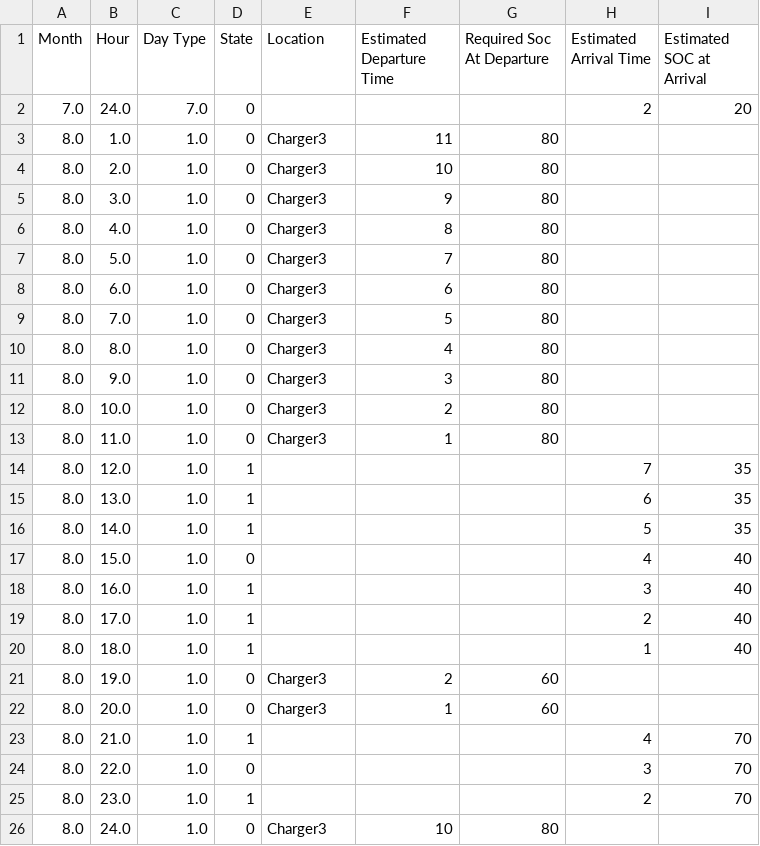
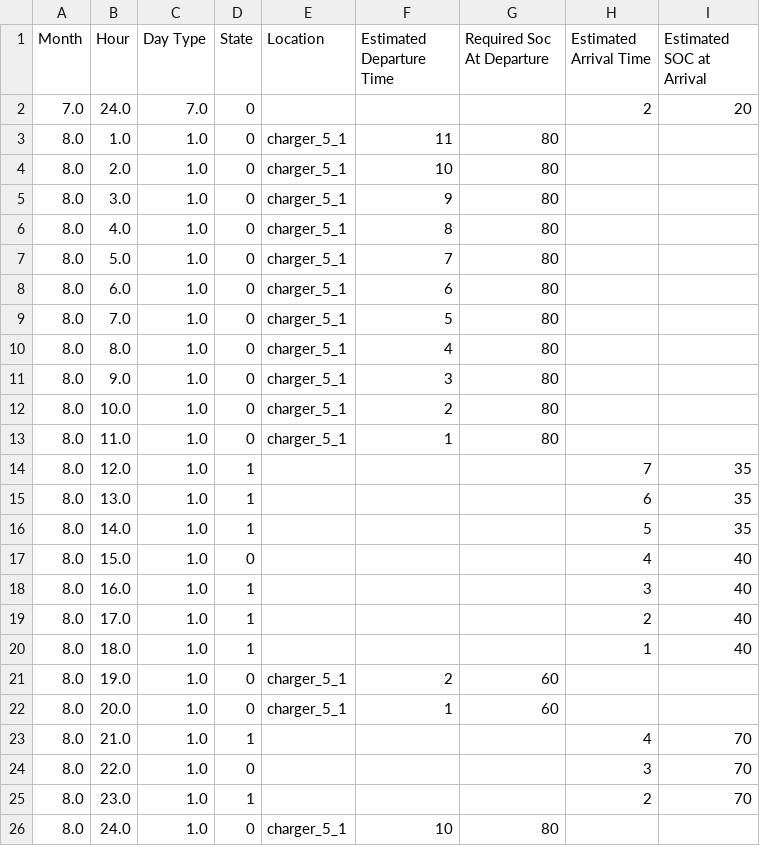
Before and after one commit to AmalNamm/Constrained-EVlearn, a CSV file: citylearn/data/citylearn_challenge_2022_phase_all_with_EVs/EV_3.csv, drawn as a sheet.

```diff
--- a/citylearn/data/citylearn_challenge_2022_phase_all_with_EVs/EV_3.csv
+++ b/citylearn/data/citylearn_challenge_2022_phase_all_with_EVs/EV_3.csv
@@ -2,13 +2,13 @@ Month,Hour,Day Type,State,Location,Estimated Departure Time,Required Soc At Depa
 7.0,24.0,7.0,0,,,,2,20
-8.0,1.0,1.0,0,Charger3,11,80,,
-8.0,2.0,1.0,0,Charger3,10,80,,
-8.0,3.0,1.0,0,Charger3,9,80,,
-8.0,4.0,1.0,0,Charger3,8,80,,
-8.0,5.0,1.0,0,Charger3,7,80,,
-8.0,6.0,1.0,0,Charger3,6,80,,
-8.0,7.0,1.0,0,Charger3,5,80,,
-8.0,8.0,1.0,0,Charger3,4,80,,
-8.0,9.0,1.0,0,Charger3,3,80,,
-8.0,10.0,1.0,0,Charger3,2,80,,
-8.0,11.0,1.0,0,Charger3,1,80,,
+8.0,1.0,1.0,0,charger_5_1,11,80,,
+8.0,2.0,1.0,0,charger_5_1,10,80,,
+8.0,3.0,1.0,0,charger_5_1,9,80,,
+8.0,4.0,1.0,0,charger_5_1,8,80,,
+8.0,5.0,1.0,0,charger_5_1,7,80,,
+8.0,6.0,1.0,0,charger_5_1,6,80,,
+8.0,7.0,1.0,0,charger_5_1,5,80,,
+8.0,8.0,1.0,0,charger_5_1,4,80,,
+8.0,9.0,1.0,0,charger_5_1,3,80,,
+8.0,10.0,1.0,0,charger_5_1,2,80,,
+8.0,11.0,1.0,0,charger_5_1,1,80,,
 8.0,12.0,1.0,1,,,,7,35
@@ -20,4 +20,4 @@ Month,Hour,Day Type,State,Location,Estimated Departure Time,Required Soc At Depa
 8.0,18.0,1.0,1,,,,1,40
-8.0,19.0,1.0,0,Charger3,2,60,,
-8.0,20.0,1.0,0,Charger3,1,60,,
+8.0,19.0,1.0,0,charger_5_1,2,60,,
+8.0,20.0,1.0,0,charger_5_1,1,60,,
 8.0,21.0,1.0,1,,,,4,70
@@ -25,2 +25,2 @@ Month,Hour,Day Type,State,Location,Estimated Departure Time,Required Soc At Depa
 8.0,23.0,1.0,1,,,,2,70
-8.0,24.0,1.0,0,Charger3,10,80,,
+8.0,24.0,1.0,0,charger_5_1,10,80,,
```
Also changed, not shown: citylearn/data/citylearn_challenge_2022_phase_all_with_EVs/EV_1.csv, citylearn/data/citylearn_challenge_2022_phase_all_with_EVs/EV_2.csv, 9 other files.
